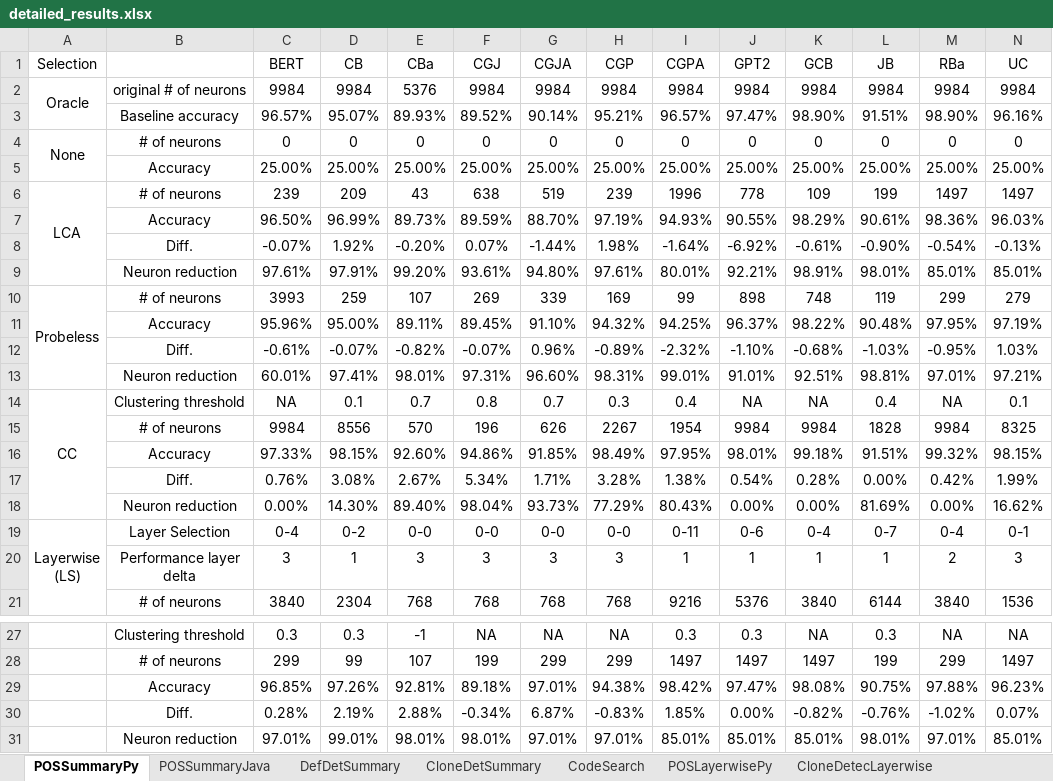
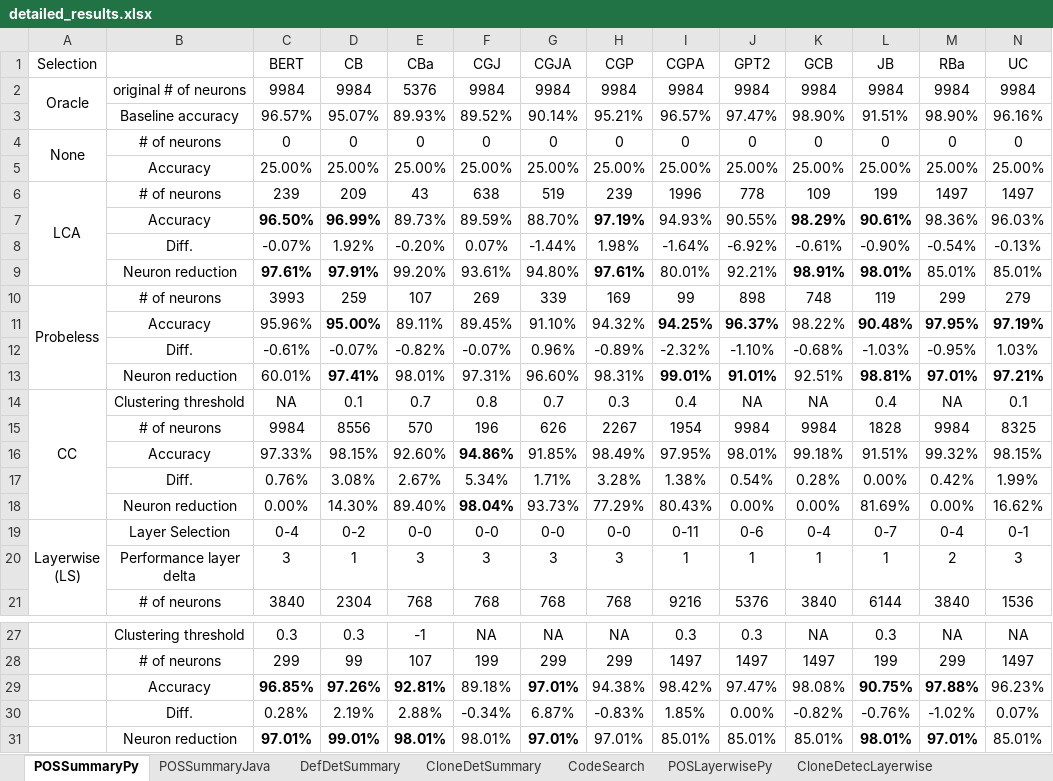
Before and after one commit to Superhzf/interpretability-of-source-code-transformers, an Excel workbook: POS Code/Experiments/attachments/detailed_results.xlsx, sheet POSSummaryPy, drawn as a sheet; only a part is shown, gaps mark what is left out; values as stored, in another font and other column widths than the file's, no borders; the diff names each change by its address in the sheet, - before the commit and + after, or states it on an @@ line.

Commit message:
type: feat Save the excel report

```diff
--- a/POS Code/Experiments/attachments/detailed_results.xlsx (sheet POSSummaryPy)
+++ b/POS Code/Experiments/attachments/detailed_results.xlsx (sheet POSSummaryPy)
-C7:D7 bold: off
+C7:D7 bold: on
-H7 bold: off
+H7 bold: on
-K7:L7 bold: off
+K7:L7 bold: on
-C9:D9 bold: off
+C9:D9 bold: on
-H9 bold: off
+H9 bold: on
-K9:L9 bold: off
+K9:L9 bold: on
-D11 bold: off
+D11 bold: on
-I11:J11 bold: off
+I11:J11 bold: on
-L11:N11 bold: off
+L11:N11 bold: on
-D13 bold: off
+D13 bold: on
-I13:J13 bold: off
+I13:J13 bold: on
-L13:N13 bold: off
+L13:N13 bold: on
-F16 bold: off
+F16 bold: on
-F18 bold: off
+F18 bold: on
-C29:E29 bold: off
+C29:E29 bold: on
-G29 bold: off
+G29 bold: on
-L29:M29 bold: off
+L29:M29 bold: on
-C31:E31 bold: off
+C31:E31 bold: on
-G31 bold: off
+G31 bold: on
-L31:M31 bold: off
+L31:M31 bold: on
```
Also changed, not shown: sheet POSSummaryJava.
